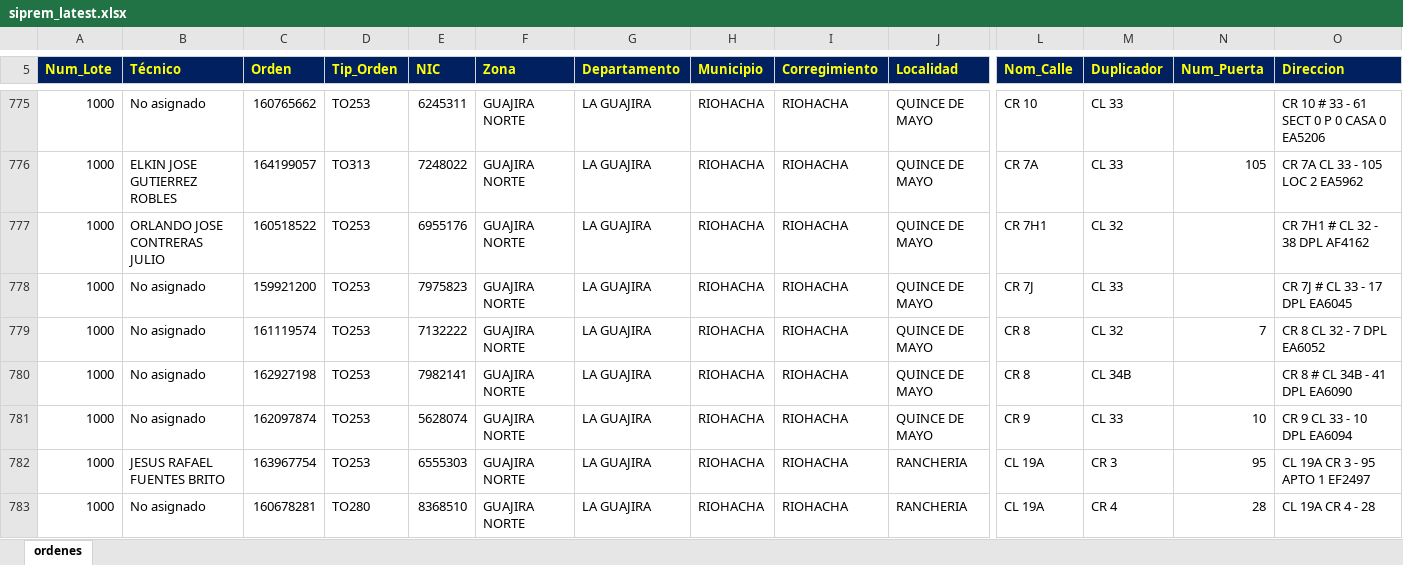
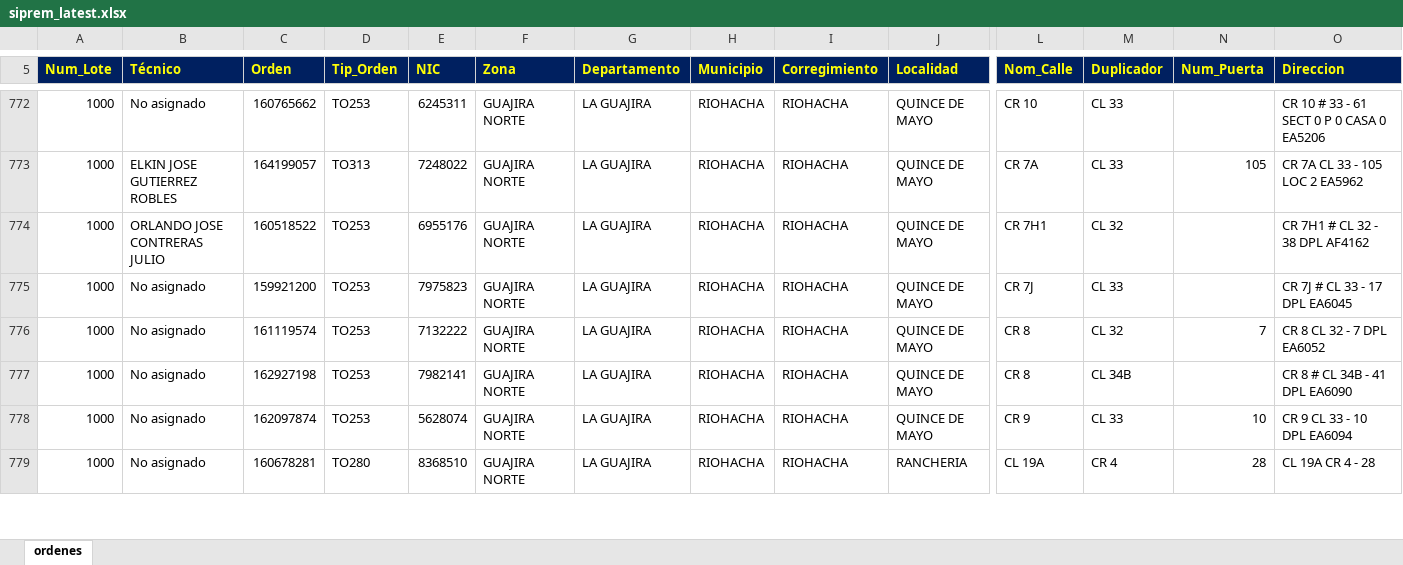
Before and after one commit to vikano27-debug/Dashboard_ING_VOA_Guajira, an Excel workbook: siprem_latest.xlsx, sheet ordenes, drawn as a sheet; only a part is shown, gaps mark what is left out; values as stored, in another font and other column widths than the file's, no borders; removed rows and columns are numbered as before the commit, all else as after; rows hold the shown columns only; the diff covers the shown part only; the diff names each change by its address in the sheet, - before the commit and + after, or states it on an @@ line.

Commit message:
Actualizacion automatica SIPREM y Casuistica GUAJIRA

```diff
--- a/siprem_latest.xlsx (sheet ordenes)
+++ b/siprem_latest.xlsx (sheet ordenes)
-row 782: 1000 | JESUS RAFAEL FUENTES BRITO | 163967754 | TO253 | 6555303 | GUAJIRA NORTE | LA GUAJIRA | RIOHACHA | RIOHACHA | RANCHERIA | CL 19A | CR 3 | 95 | CL 19A CR 3 - 95 APTO 1 EF2497
```
Also changed, not shown: 3 added rows, 6 removed rows and 4 edited cells elsewhere in this sheet.
